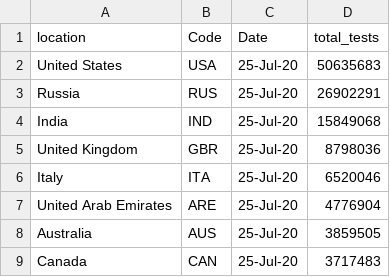
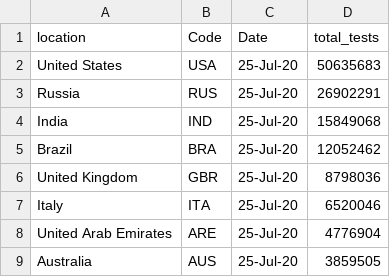
Before and after one commit to sureshreddypr/covid-analysis, a CSV file: data/covid_total_tests_per_country_07252020.csv, drawn as a sheet; only a part is shown; the shorter side is filled out with more unchanged rows.

Commit message:
Update covid_total_tests_per_country_07252020.csv

```diff
--- a/data/covid_total_tests_per_country_07252020.csv
+++ b/data/covid_total_tests_per_country_07252020.csv
@@ -4,2 +4,3 @@ Russia,RUS,25-Jul-20,26902291
 India,IND,25-Jul-20,15849068
+Brazil,BRA,25-Jul-20,12052462
 United Kingdom,GBR,25-Jul-20,8798036
```
